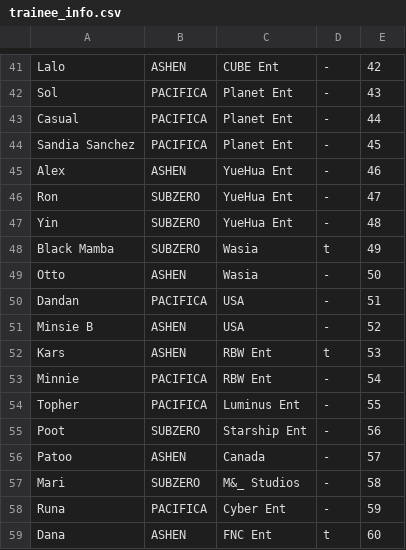
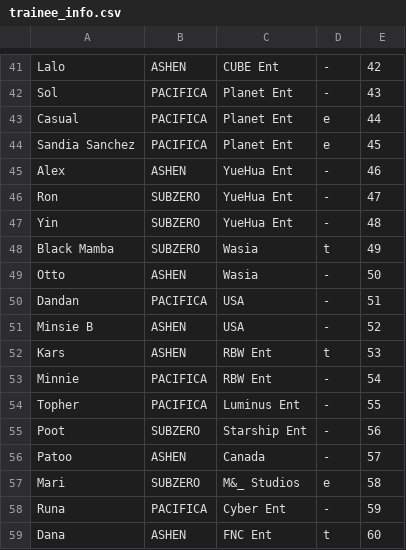
Before and after one commit to StanPlanet/ranker, a CSV file: trainee_info.csv, drawn as a sheet; only a part is shown, gaps mark what is left out.

Commit message:
Update trainee_info.csv

```diff
--- a/trainee_info.csv
+++ b/trainee_info.csv
@@ -42,4 +42,4 @@
 "Sol","PACIFICA","Planet Ent","-","43"
-"Casual","PACIFICA","Planet Ent","-","44"
-"Sandia Sanchez","PACIFICA","Planet Ent","-","45"
+"Casual","PACIFICA","Planet Ent","e","44"
+"Sandia Sanchez","PACIFICA","Planet Ent","e","45"
 "Alex","ASHEN","YueHua Ent","-","46"
@@ -56,3 +56,3 @@
 "Patoo","ASHEN","Canada","-","57"
-"Mari","SUBZERO","M&_ Studios","-","58"
+"Mari","SUBZERO","M&_ Studios","e","58"
 "Runa","PACIFICA","Cyber Ent","-","59"
```
